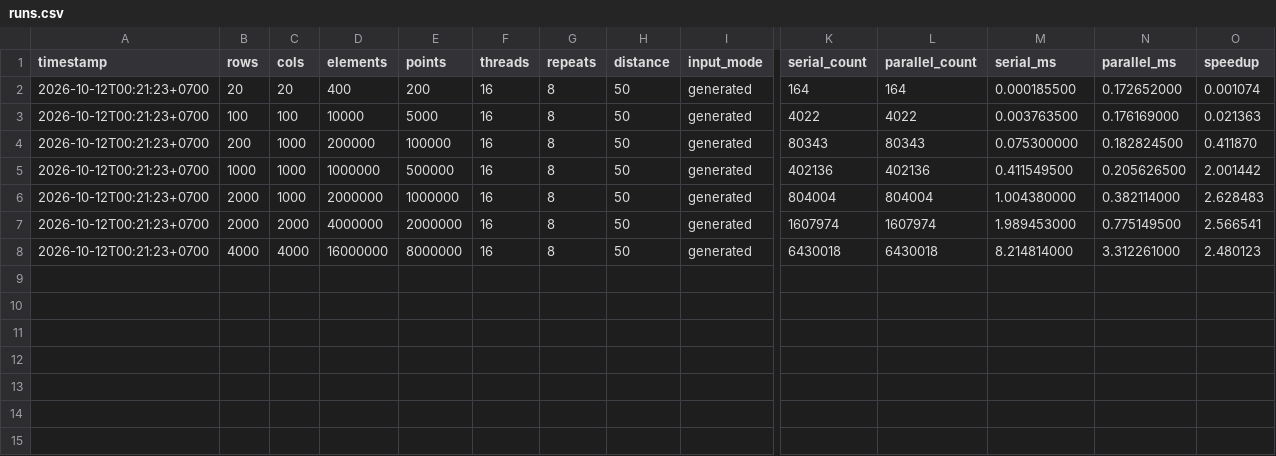
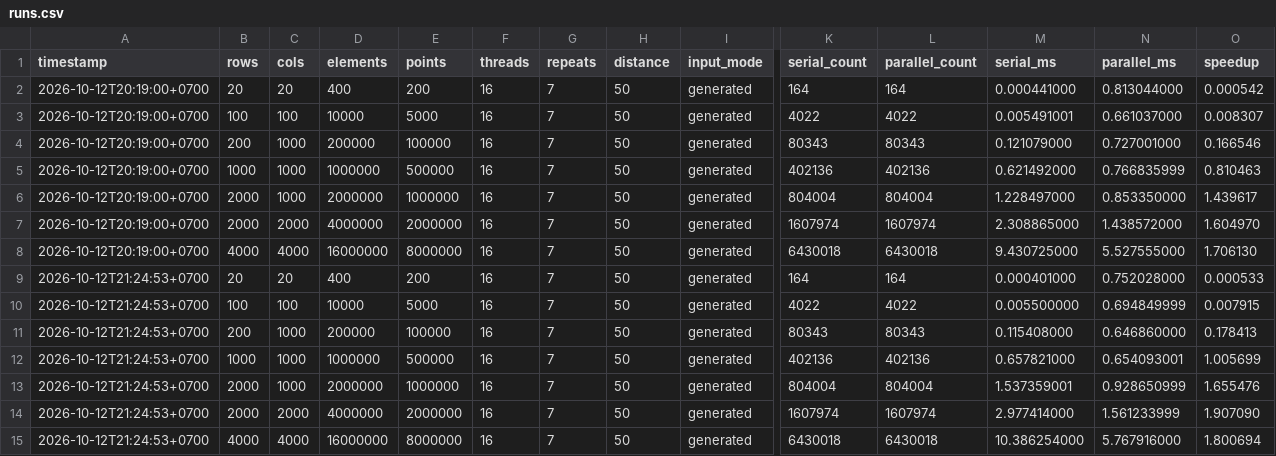
Before and after one commit to St3plox/lab1_sp, a CSV file: lab15_variant3/results/runs.csv, drawn as a sheet; only a part is shown, gaps mark what is left out; rows hold the shown columns only; the diff names each change by its address in the sheet, - before the commit and + after, or states it on an @@ line.

```diff
--- a/lab15_variant3/results/runs.csv
+++ b/lab15_variant3/results/runs.csv
-A2:A8 (timestamp): 2026-10-12T00:21:23+0700
+A2:A8 (timestamp): 2026-10-12T20:19:00+0700
-G2:G8 (repeats): 8
+G2:G8 (repeats): 7
-M2 (serial_ms): 0.000185500
+M2 (serial_ms): 0.000441000
-N2 (parallel_ms): 0.172652000
+N2 (parallel_ms): 0.813044000
-O2 (speedup): 0.001074
+O2 (speedup): 0.000542
-M3 (serial_ms): 0.003763500
+M3 (serial_ms): 0.005491001
-N3 (parallel_ms): 0.176169000
+N3 (parallel_ms): 0.661037000
-O3 (speedup): 0.021363
+O3 (speedup): 0.008307
-M4 (serial_ms): 0.075300000
+M4 (serial_ms): 0.121079000
-N4 (parallel_ms): 0.182824500
+N4 (parallel_ms): 0.727001000
-O4 (speedup): 0.411870
+O4 (speedup): 0.166546
-M5 (serial_ms): 0.411549500
+M5 (serial_ms): 0.621492000
-N5 (parallel_ms): 0.205626500
+N5 (parallel_ms): 0.766835999
-O5 (speedup): 2.001442
+O5 (speedup): 0.810463
-M6 (serial_ms): 1.004380000
+M6 (serial_ms): 1.228497000
-N6 (parallel_ms): 0.382114000
+N6 (parallel_ms): 0.853350000
-O6 (speedup): 2.628483
+O6 (speedup): 1.439617
-M7 (serial_ms): 1.989453000
+M7 (serial_ms): 2.308865000
-N7 (parallel_ms): 0.775149500
+N7 (parallel_ms): 1.438572000
-O7 (speedup): 2.566541
+O7 (speedup): 1.604970
-M8 (serial_ms): 8.214814000
+M8 (serial_ms): 9.430725000
-N8 (parallel_ms): 3.312261000
+N8 (parallel_ms): 5.527555000
-O8 (speedup): 2.480123
+O8 (speedup): 1.706130
+row 9: 2026-10-12T21:24:53+0700 | 20 | 20 | 400 | 200 | 16 | 7 | 50 | generated | 164 | 164 | 0.000401000 | 0.752028000 | 0.000533
+row 10: 2026-10-12T21:24:53+0700 | 100 | 100 | 10000 | 5000 | 16 | 7 | 50 | generated | 4022 | 4022 | 0.005500000 | 0.694849999 | 0.007915
+row 11: 2026-10-12T21:24:53+0700 | 200 | 1000 | 200000 | 100000 | 16 | 7 | 50 | generated | 80343 | 80343 | 0.115408000 | 0.646860000 | 0.178413
+row 12: 2026-10-12T21:24:53+0700 | 1000 | 1000 | 1000000 | 500000 | 16 | 7 | 50 | generated | 402136 | 402136 | 0.657821000 | 0.654093001 | 1.005699
+row 13: 2026-10-12T21:24:53+0700 | 2000 | 1000 | 2000000 | 1000000 | 16 | 7 | 50 | generated | 804004 | 804004 | 1.537359001 | 0.928650999 | 1.655476
+row 14: 2026-10-12T21:24:53+0700 | 2000 | 2000 | 4000000 | 2000000 | 16 | 7 | 50 | generated | 1607974 | 1607974 | 2.977414000 | 1.561233999 | 1.907090
+row 15: 2026-10-12T21:24:53+0700 | 4000 | 4000 | 16000000 | 8000000 | 16 | 7 | 50 | generated | 6430018 | 6430018 | 10.386254000 | 5.767916000 | 1.800694
```
Also changed, not shown: lab15_variant3/results/timings.csv, 12 other files.
